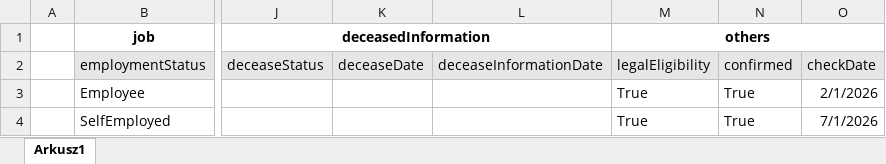
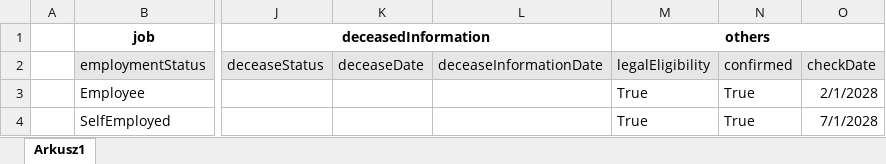
Before and after one commit to Patryk7975/addressfeapp, an Excel workbook: PatrimonialeImporter/PatrimonialeImporter/Resources/PatrimonialeData.xlsx, sheet Arkusz1, drawn as a sheet; only a part is shown, gaps mark what is left out; values as stored, in another font and other column widths than the file's, no borders; the diff names each change by its address in the sheet, - before the commit and + after, or states it on an @@ line.

Commit message:
patrimoniale adjustments

```diff
--- a/PatrimonialeImporter/PatrimonialeImporter/Resources/PatrimonialeData.xlsx (sheet Arkusz1)
+++ b/PatrimonialeImporter/PatrimonialeImporter/Resources/PatrimonialeData.xlsx (sheet Arkusz1)
-O3 (checkDate): 2/1/2026
+O3 (checkDate): 2/1/2028
-O4 (checkDate): 7/1/2026
+O4 (checkDate): 7/1/2028
```
Also changed, not shown: 3 other files.
